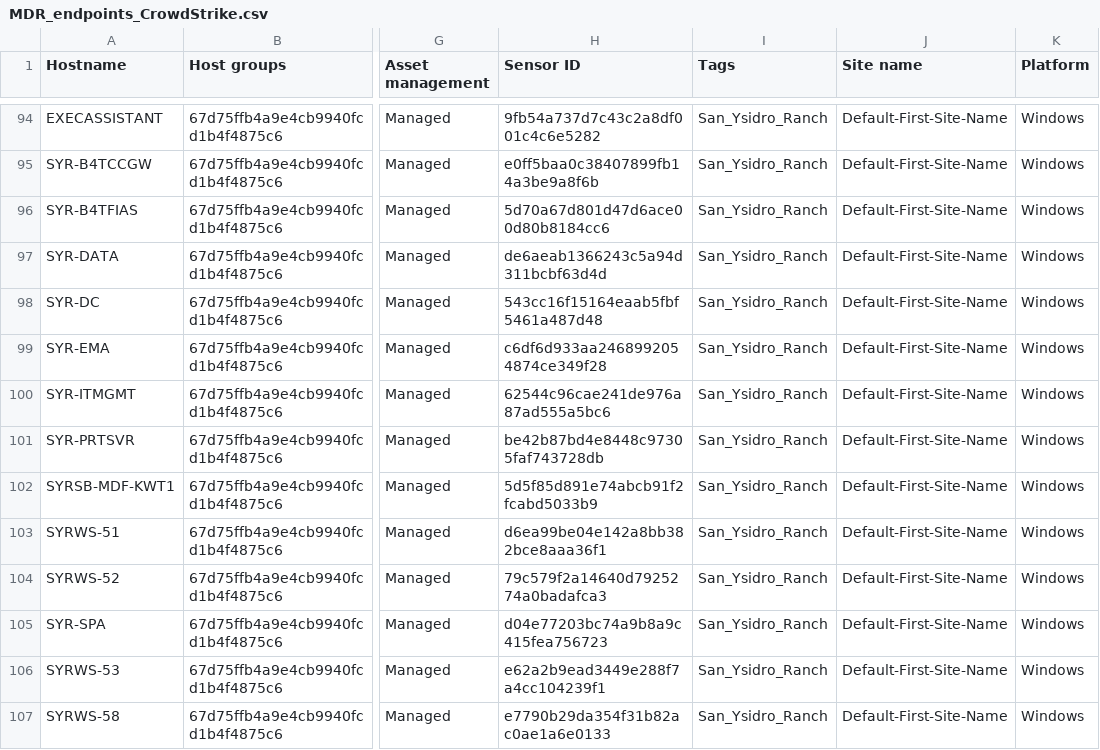
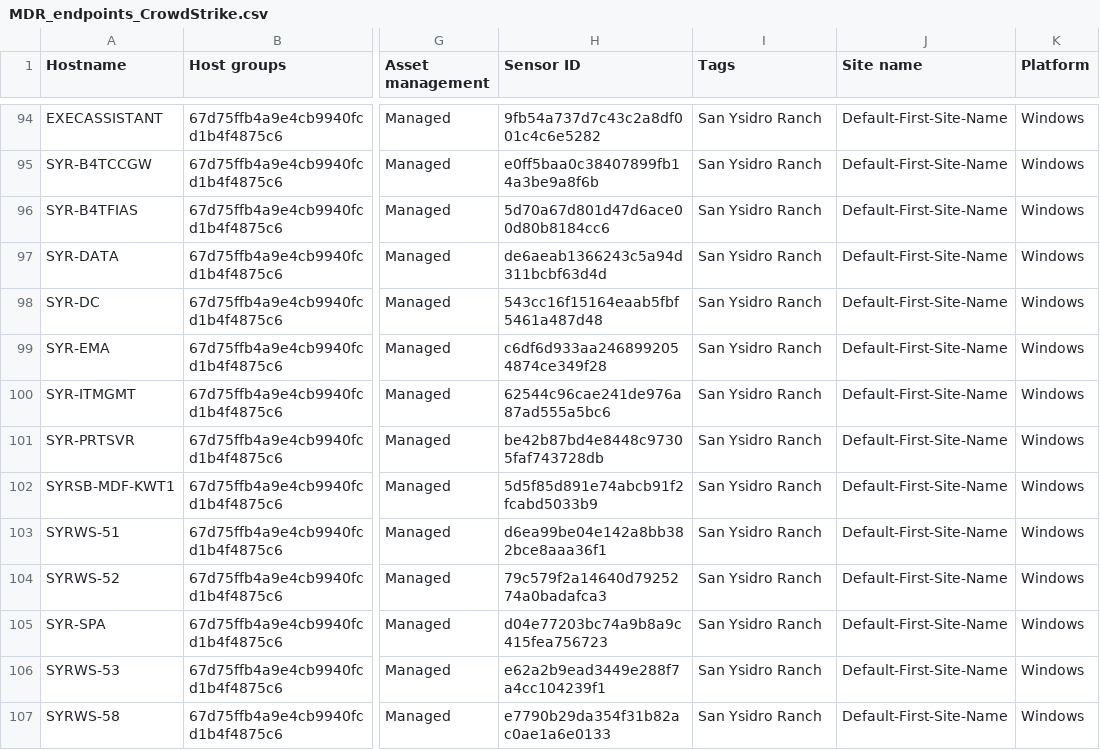
Before and after one commit to CodeHealthIsNotImportant/NewScreenShotApp, a CSV file: Manish/cve_automation/FinalCode/dbs/MDR_endpoints_CrowdStrike.csv, drawn as a sheet; only a part is shown, gaps mark what is left out; the diff covers the shown part only; the diff names each change by its address in the sheet, - before the commit and + after, or states it on an @@ line.

```diff
--- a/Manish/cve_automation/FinalCode/dbs/MDR_endpoints_CrowdStrike.csv
+++ b/Manish/cve_automation/FinalCode/dbs/MDR_endpoints_CrowdStrike.csv
-I94:I107 (Tags): San_Ysidro_Ranch
+I94:I107 (Tags): San Ysidro Ranch
```
Also changed, not shown: 89 edited cells elsewhere in this file, 3 other files.
